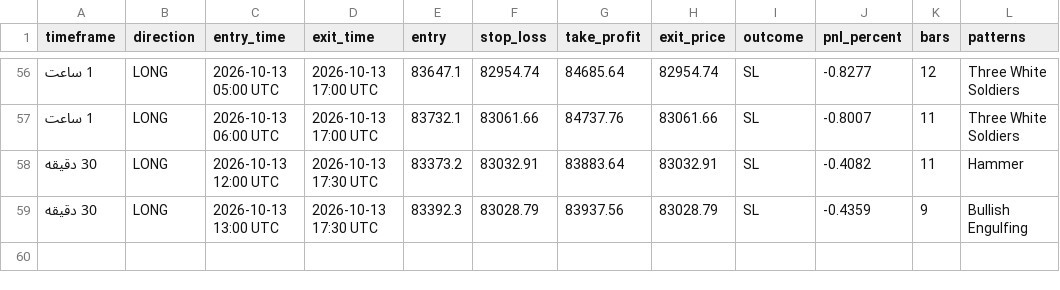
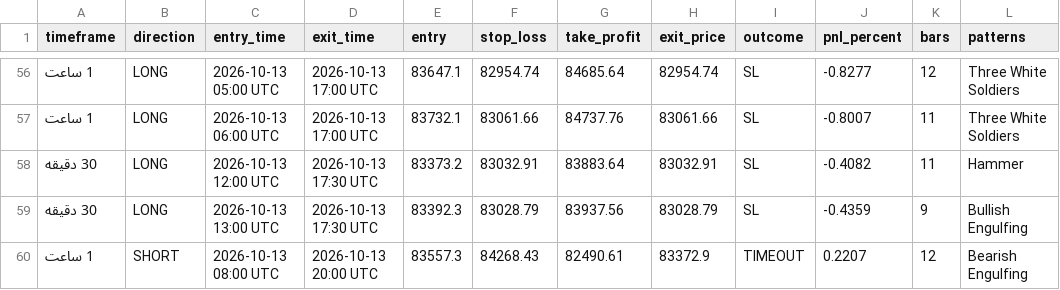
Before and after one commit to BTC21246/Btc40, a CSV file: evaluation_results.csv, drawn as a sheet; only a part is shown, gaps mark what is left out; the diff names each change by its address in the sheet, - before the commit and + after, or states it on an @@ line.

Commit message:
Auto-sync BTC40 evaluation 2026-10-14 00:35

```diff
--- a/evaluation_results.csv
+++ b/evaluation_results.csv
+row 60: 1 ساعت | SHORT | 2026-10-13 08:00 UTC | 2026-10-13 20:00 UTC | 83557.3 | 84268.43 | 82490.61 | 83372.9 | TIMEOUT | 0.2207 | 12 | Bearish Engulfing
```
Also changed, not shown: 1 other file.
